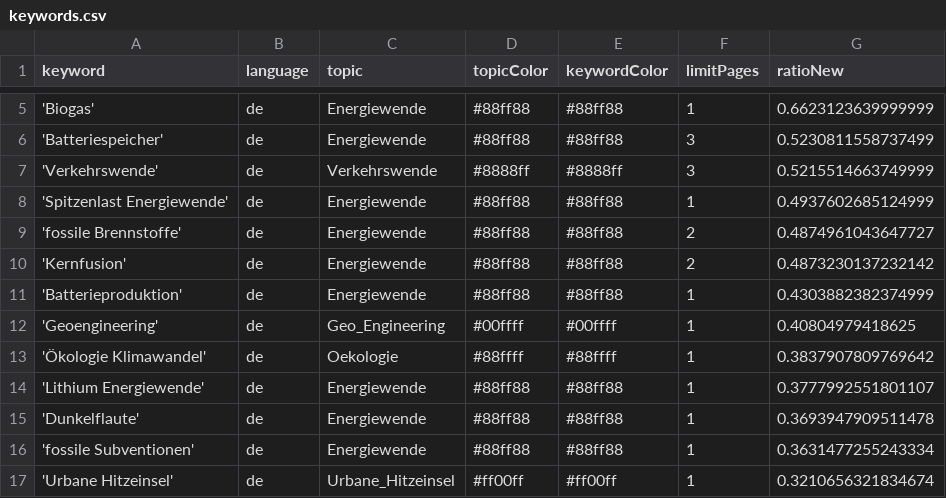
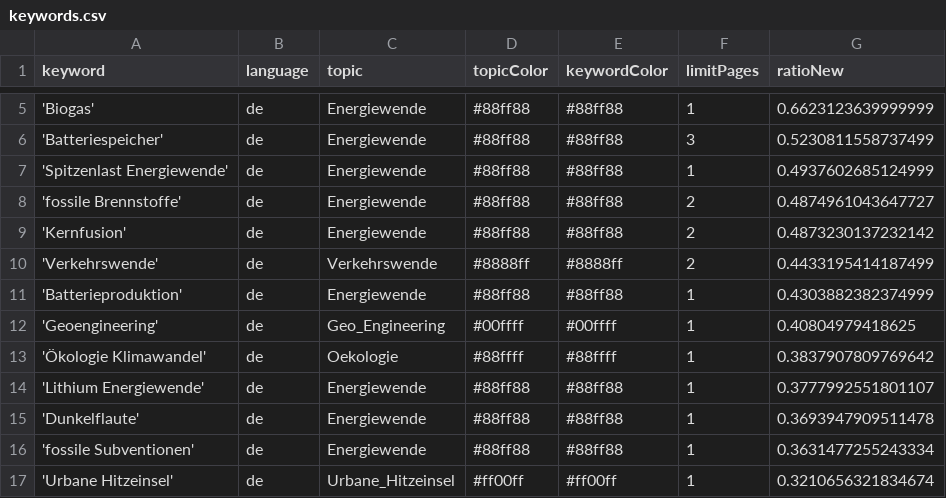
Before and after one commit to daschu83-news/energyIsComing, a CSV file: keywords.csv, drawn as a sheet; only a part is shown, gaps mark what is left out.

Commit message:
Commit from GitHub Actions (harvest:0.0)

```diff
--- a/keywords.csv
+++ b/keywords.csv
@@ -6,3 +6,2 @@ keyword,language,topic,topicColor,keywordColor,limitPages,ratioNew
 'Batteriespeicher',de,Energiewende,#88ff88,#88ff88,3,0.5230811558737499
-'Verkehrswende',de,Verkehrswende,#8888ff,#8888ff,3,0.5215514663749999
 'Spitzenlast Energiewende',de,Energiewende,#88ff88,#88ff88,1,0.4937602685124999
@@ -10,2 +9,3 @@ keyword,language,topic,topicColor,keywordColor,limitPages,ratioNew
 'Kernfusion',de,Energiewende,#88ff88,#88ff88,2,0.4873230137232142
+'Verkehrswende',de,Verkehrswende,#8888ff,#8888ff,2,0.4433195414187499
 'Batterieproduktion',de,Energiewende,#88ff88,#88ff88,1,0.4303882382374999
```
